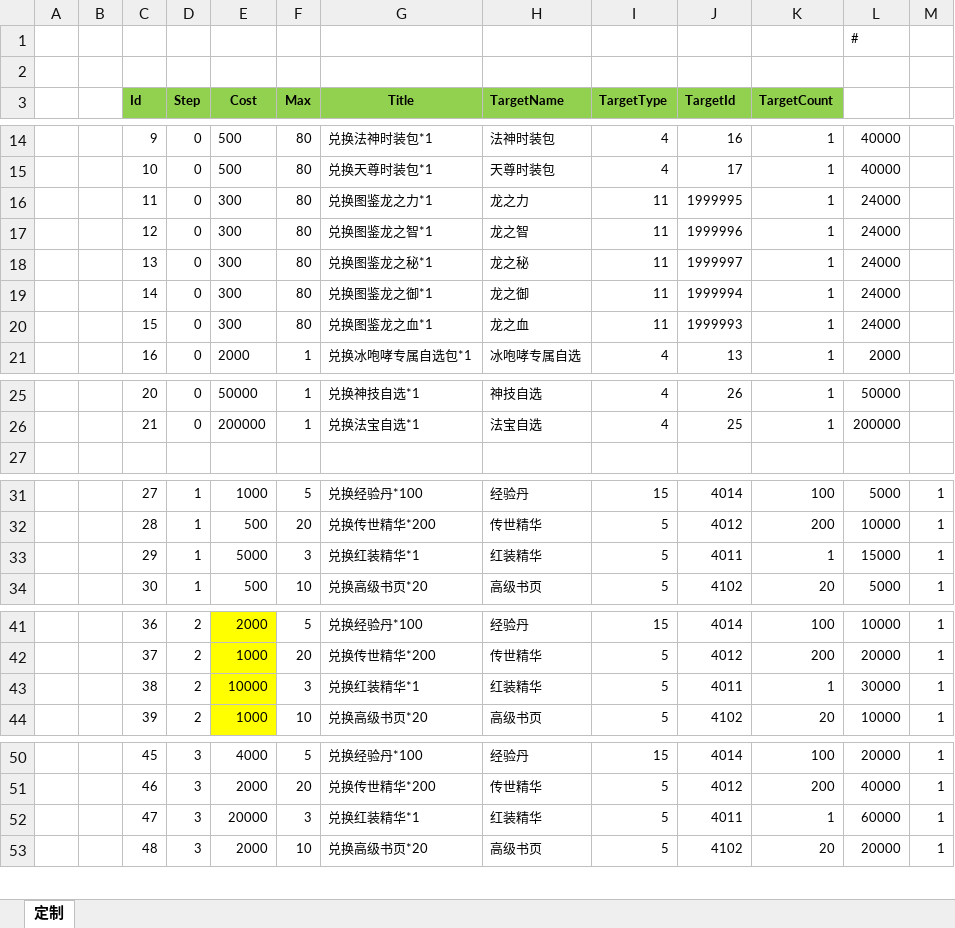
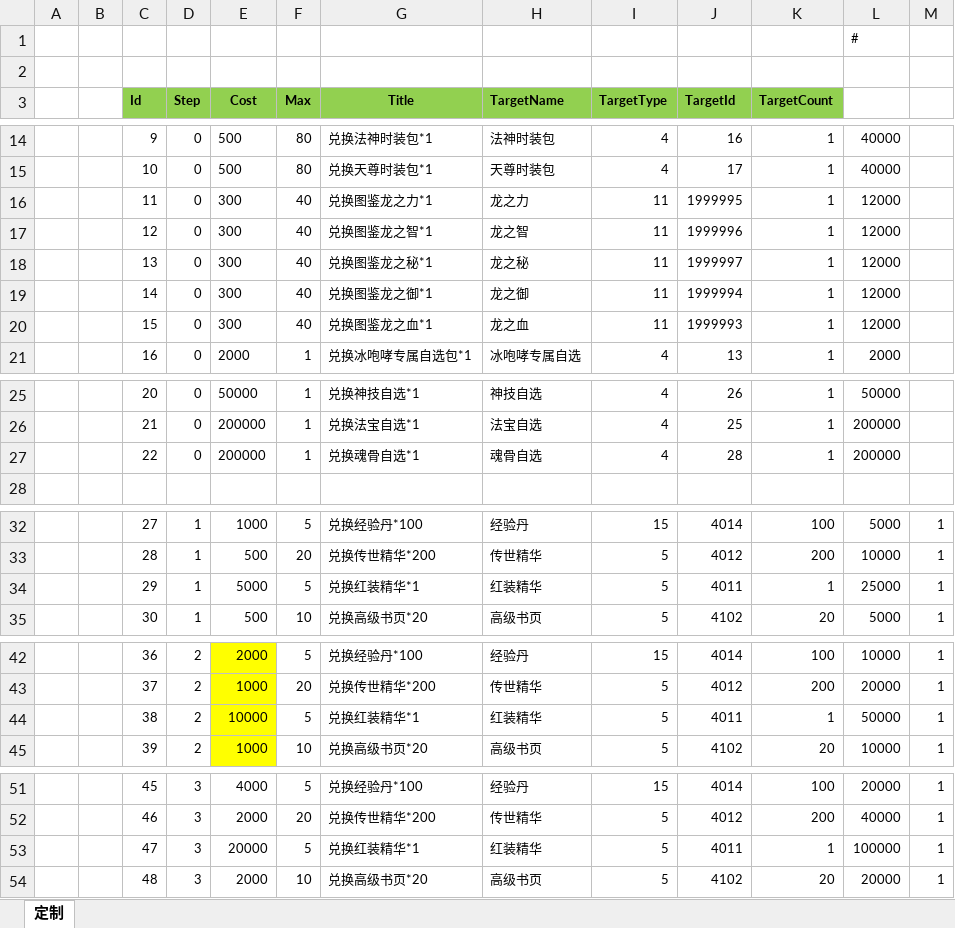
Before and after one commit to wokanjianyang/WrittenLegend, an Excel workbook: Excel/FestiveConfig.xlsx, sheet 定制, drawn as a sheet; only a part is shown, gaps mark what is left out; values as stored, in another font and other column widths than the file's, no borders; addresses are those after the commit; the diff covers the shown part only; the diff names each change by its address in the sheet, - before the commit and + after, or states it on an @@ line.

```diff
--- a/Excel/FestiveConfig.xlsx (sheet 定制)
+++ b/Excel/FestiveConfig.xlsx (sheet 定制)
-F16:F20 (Max): 80
+F16:F20 (Max): 40
-L16:L20: 24000
+L16:L20: 12000
+row 27:  |  | 22 | 0 | 200000 | 1 | 兑换魂骨自选*1 | 魂骨自选 | 4 | 28 | 1 | 200000
-F34 (Max): 3
+F34 (Max): 5
-L34: 15000
+L34: 25000
-F44 (Max): 3
+F44 (Max): 5
-L44: 30000
+L44: 50000
-F53 (Max): 3
+F53 (Max): 5
-L53: 60000
+L53: 100000
```
Also changed, not shown: 4 edited cells elsewhere in this sheet, formulas that keep their value, Excel/BossConfig.xlsx, Excel/DropLimitConfig.xlsx, 23 other files.
